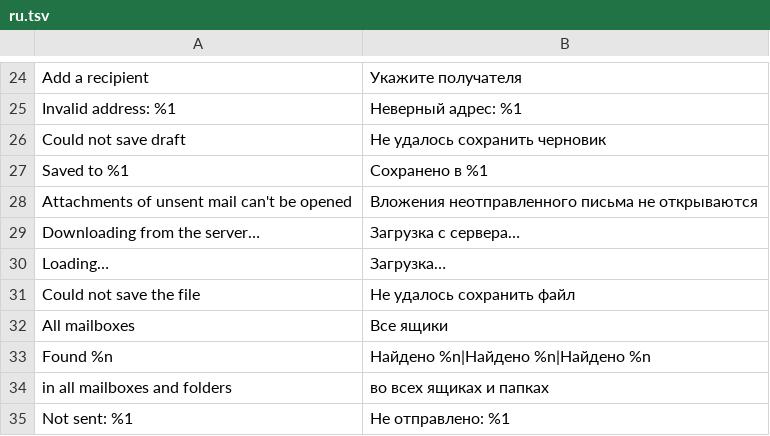
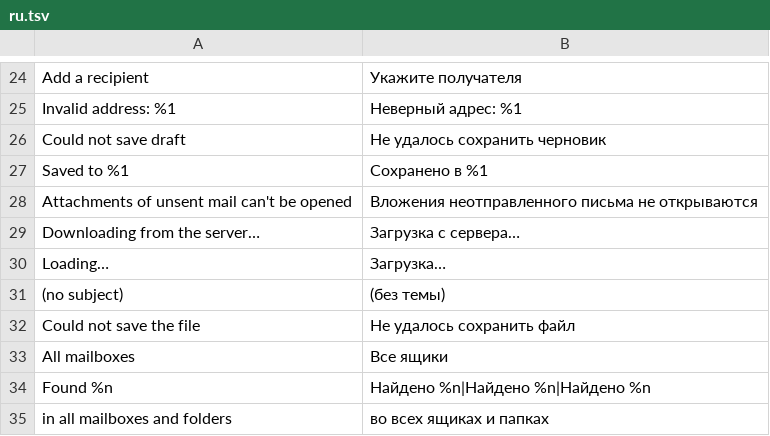
Before and after one commit to predmaxim/omarchy-mail, a TSV file: app/i18n/ru.tsv, drawn as a sheet; only a part is shown, gaps mark what is left out; the shorter side is filled out with more unchanged rows; the diff names each change by its address in the sheet, - before the commit and + after, or states it on an @@ line.

Commit message:
app: show a dim (no subject) for letters without a subject

```diff
--- a/app/i18n/ru.tsv
+++ b/app/i18n/ru.tsv
+row 31: (no subject) | (без темы)
```
Also changed, not shown: 4 other files.
